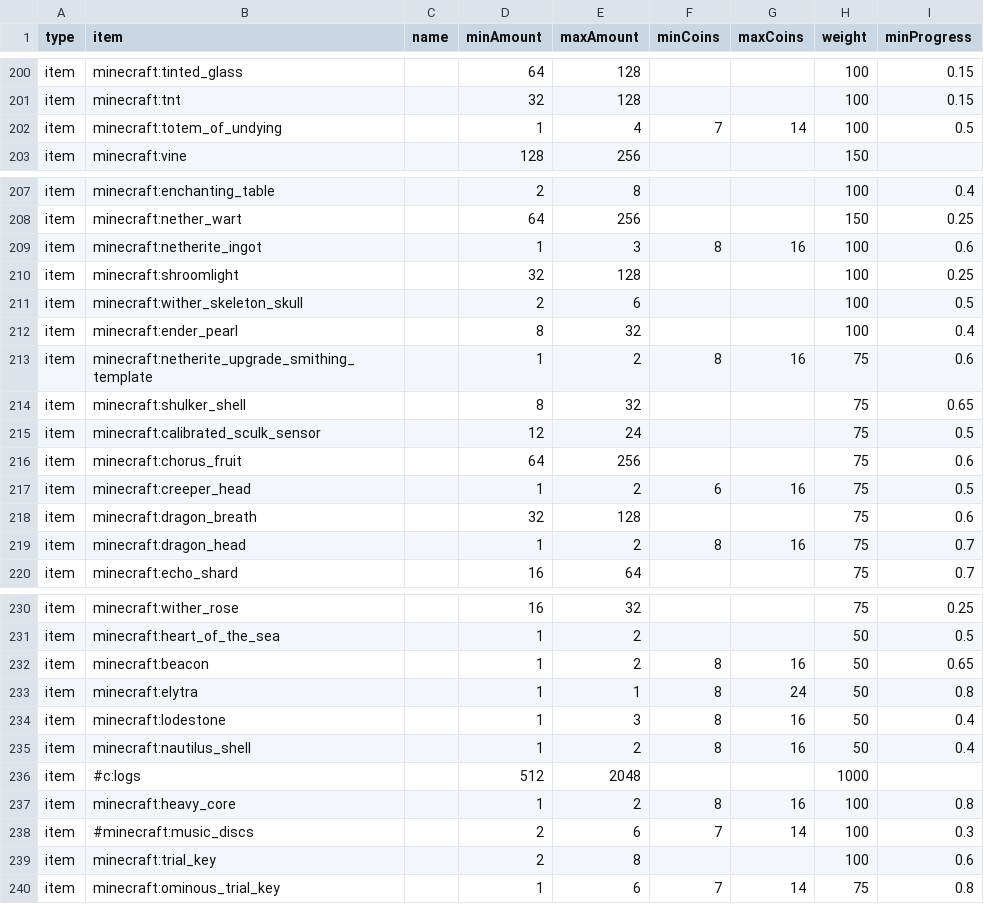
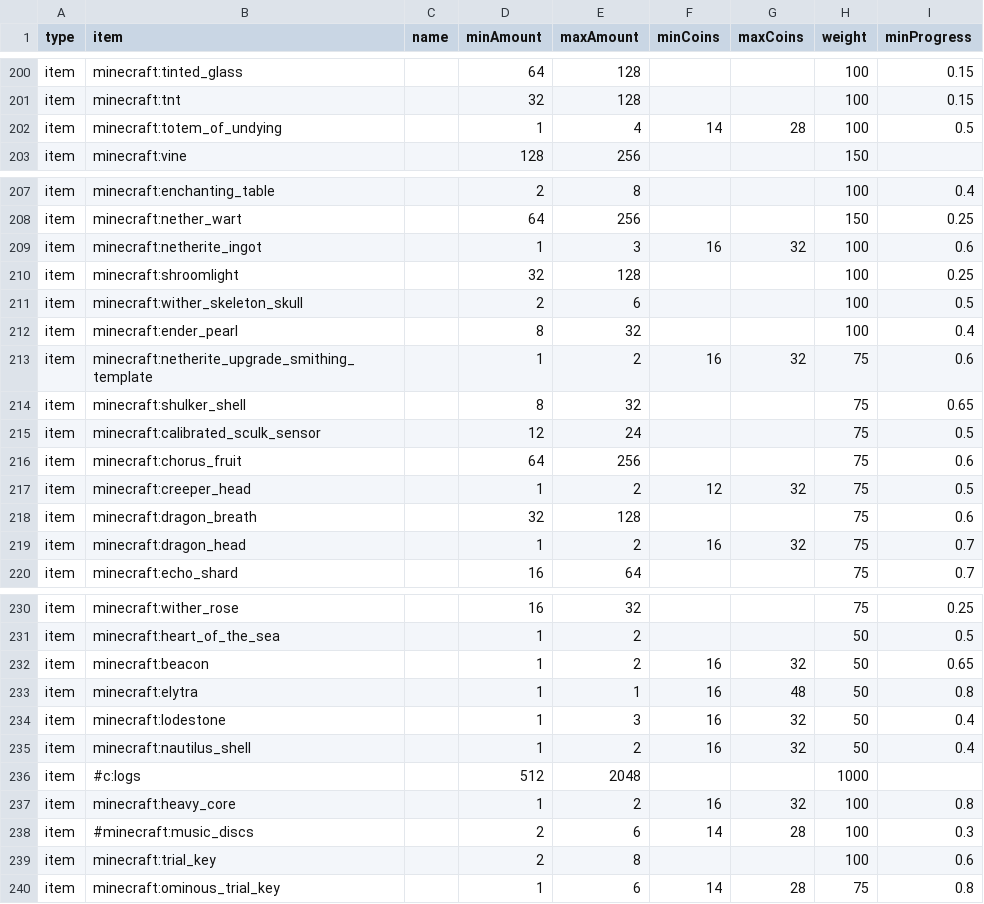
Before and after one commit to Sadragos/kubejs-mission-system, a CSV file: missions/vanilla_minecraft_items.csv, drawn as a sheet; only a part is shown, gaps mark what is left out.

```diff
--- a/missions/vanilla_minecraft_items.csv
+++ b/missions/vanilla_minecraft_items.csv
@@ -201,3 +201,3 @@ item;minecraft:tinted_glass;;64;128;;;100;0.15
 item;minecraft:tnt;;32;128;;;100;0.15
-item;minecraft:totem_of_undying;;1;4;7;14;100;0.5
+item;minecraft:totem_of_undying;;1;4;14;28;100;0.5
 item;minecraft:vine;;128;256;;;150;
@@ -208,3 +208,3 @@ item;minecraft:enchanting_table;;2;8;;;100;0.4
 item;minecraft:nether_wart;;64;256;;;150;0.25
-item;minecraft:netherite_ingot;;1;3;8;16;100;0.6
+item;minecraft:netherite_ingot;;1;3;16;32;100;0.6
 item;minecraft:shroomlight;;32;128;;;100;0.25
@@ -212,3 +212,3 @@ item;minecraft:wither_skeleton_skull;;2;6;;;100;0.5
 item;minecraft:ender_pearl;;8;32;;;100;0.4
-item;minecraft:netherite_upgrade_smithing_template;;1;2;8;16;75;0.6
+item;minecraft:netherite_upgrade_smithing_template;;1;2;16;32;75;0.6
 item;minecraft:shulker_shell;;8;32;;;75;0.65
@@ -216,5 +216,5 @@ item;minecraft:calibrated_sculk_sensor;;12;24;;;75;0.5
 item;minecraft:chorus_fruit;;64;256;;;75;0.6
-item;minecraft:creeper_head;;1;2;6;16;75;0.5
+item;minecraft:creeper_head;;1;2;12;32;75;0.5
 item;minecraft:dragon_breath;;32;128;;;75;0.6
-item;minecraft:dragon_head;;1;2;8;16;75;0.7
+item;minecraft:dragon_head;;1;2;16;32;75;0.7
 item;minecraft:echo_shard;;16;64;;;75;0.7
@@ -231,10 +231,10 @@ item;minecraft:wither_rose;;16;32;;;75;0.25
 item;minecraft:heart_of_the_sea;;1;2;;;50;0.5
-item;minecraft:beacon;;1;2;8;16;50;0.65
-item;minecraft:elytra;;1;1;8;24;50;0.8
-item;minecraft:lodestone;;1;3;8;16;50;0.4
-item;minecraft:nautilus_shell;;1;2;8;16;50;0.4
+item;minecraft:beacon;;1;2;16;32;50;0.65
+item;minecraft:elytra;;1;1;16;48;50;0.8
+item;minecraft:lodestone;;1;3;16;32;50;0.4
+item;minecraft:nautilus_shell;;1;2;16;32;50;0.4
 item;#c:logs;;512;2048;;;1000;
-item;minecraft:heavy_core;;1;2;8;16;100;0.8
-item;#minecraft:music_discs;;2;6;7;14;100;0.3
+item;minecraft:heavy_core;;1;2;16;32;100;0.8
+item;#minecraft:music_discs;;2;6;14;28;100;0.3
 item;minecraft:trial_key;;2;8;;;100;0.6
-item;minecraft:ominous_trial_key;;1;6;7;14;75;0.8
+item;minecraft:ominous_trial_key;;1;6;14;28;75;0.8
```
Also changed, not shown: missions/misc.csv, missions/vanilla_minecraft_kills.csv, 1 other file.
